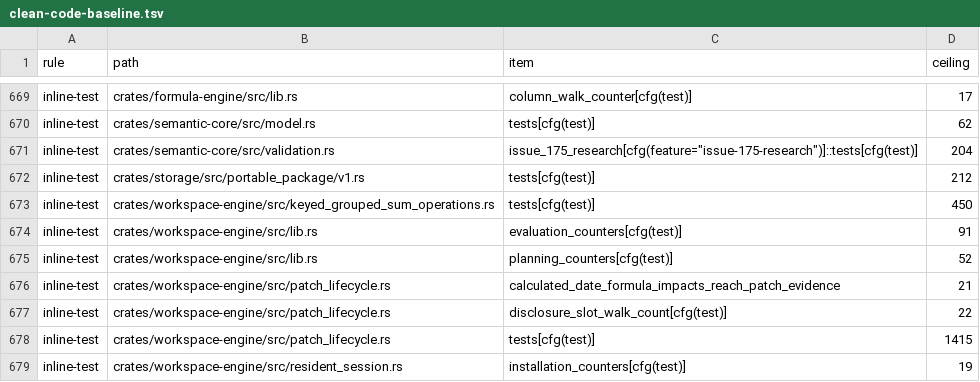
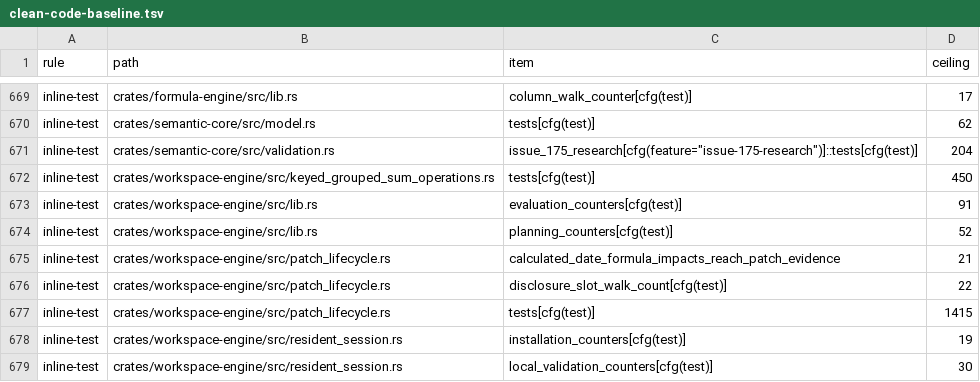
Before and after one commit to nurockplayer/tachiko-work, a TSV file: scripts/clean-code-baseline.tsv, drawn as a sheet; only a part is shown, gaps mark what is left out; the shorter side is filled out with more unchanged rows; the diff names each change by its address in the sheet, - before the commit and + after, or states it on an @@ line.

Commit message:
Move portable package v1 tests into a dedicated module (#1026)

```diff
--- a/scripts/clean-code-baseline.tsv
+++ b/scripts/clean-code-baseline.tsv
-row 672: inline-test | crates/storage/src/portable_package/v1.rs | tests[cfg(test)] | 212
```
Also changed, not shown: 2 other files.
